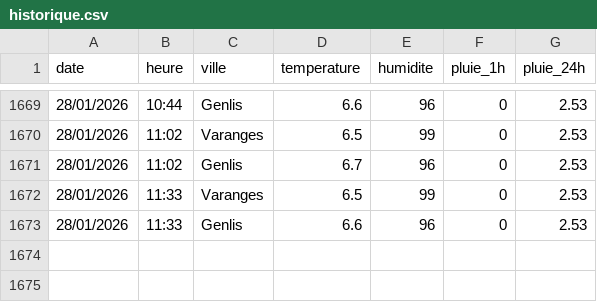
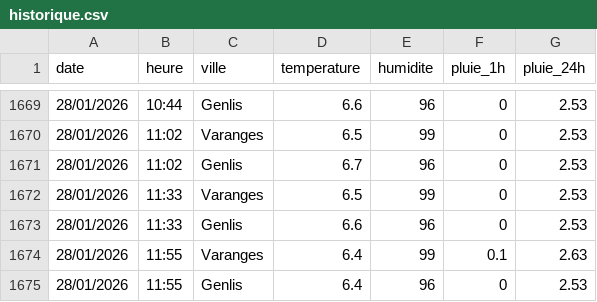
Before and after one commit to JojoKermit/netatmo-data-archive, a CSV file: historique.csv, drawn as a sheet; only a part is shown, gaps mark what is left out.

```diff
--- a/historique.csv
+++ b/historique.csv
@@ -1673 +1673,3 @@ date;heure;ville;temperature;humidite;pluie_1h;pluie_24h
 28/01/2026;11:33;Genlis;6.6;96;0;2.53
+28/01/2026;11:55;Varanges;6.4;99;0.1;2.63
+28/01/2026;11:55;Genlis;6.4;96;0;2.53
```
Also changed, not shown: stats_stations.csv.
